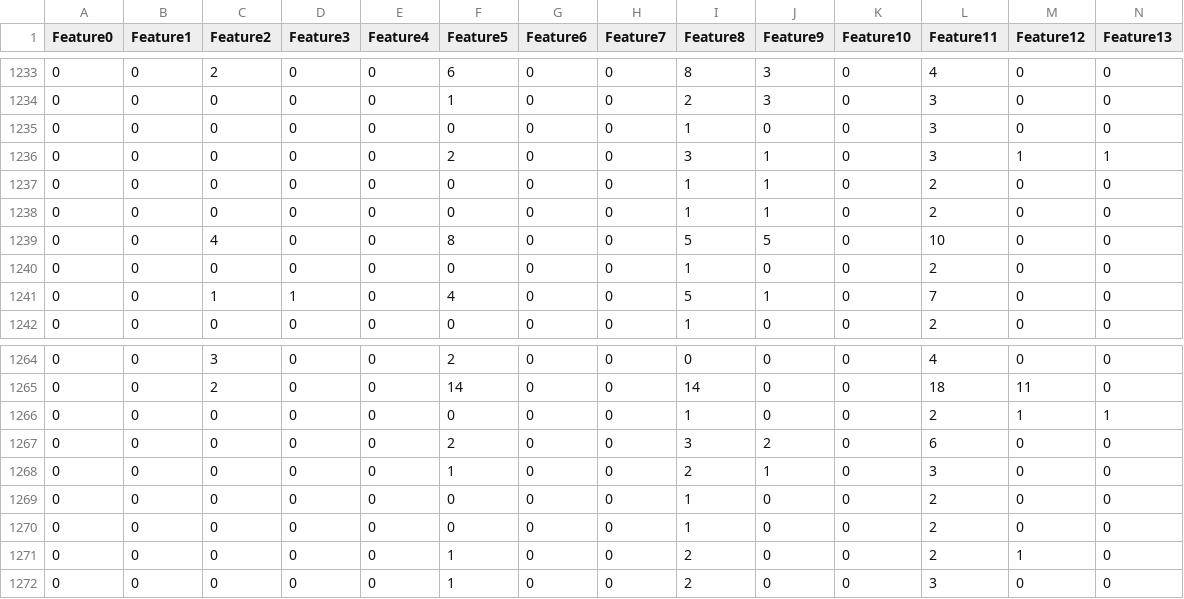
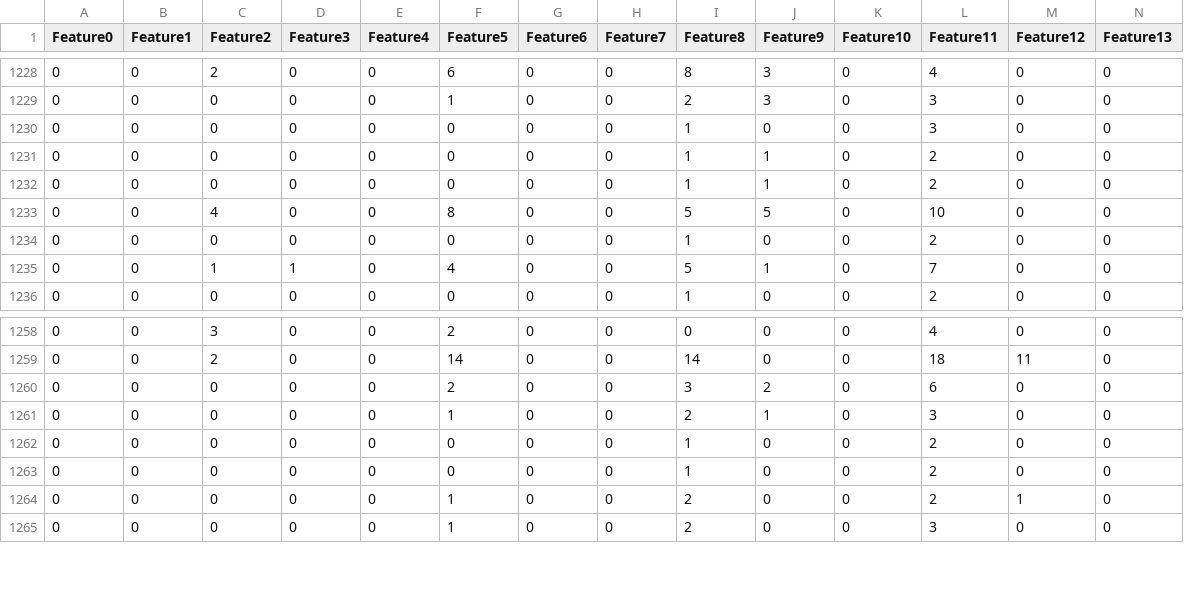
Before and after one commit to jdnklau/NeuroB, a CSV file: examples/csv/sample_data_0.10.4-1.csv, drawn as a sheet; only a part is shown, gaps mark what is left out; rows hold the shown columns only; the diff covers the shown part only; the diff names each change by its address in the sheet, - before the commit and + after, or states it on an @@ line.

```diff
--- a/examples/csv/sample_data_0.10.4-1.csv
+++ b/examples/csv/sample_data_0.10.4-1.csv
-row 1236: 0 | 0 | 0 | 0 | 0 | 2 | 0 | 0 | 3 | 1 | 0 | 3 | 1 | 1
-row 1266: 0 | 0 | 0 | 0 | 0 | 0 | 0 | 0 | 1 | 0 | 0 | 2 | 1 | 1
```
Also changed, not shown: 5 removed rows elsewhere in this file.
